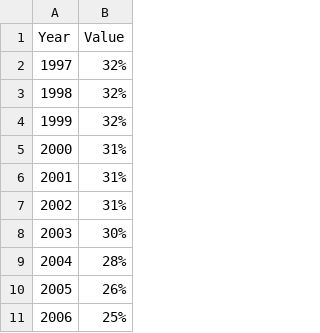
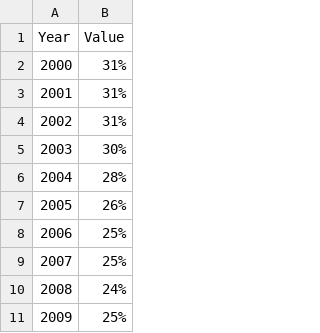
Before and after one commit to ScotGovAnalysis/sg-wellbeing-economy-monitor, a CSV file: www/scotland/cpoverty_sco.csv, drawn as a sheet; only a part is shown; the shorter side is filled out with more unchanged rows; the diff names each change by its address in the sheet, - before the commit and + after, or states it on an @@ line.

Commit message:
ALigning start year with other poverty tab

```diff
--- a/www/scotland/cpoverty_sco.csv
+++ b/www/scotland/cpoverty_sco.csv
-row 2: 1997 | 32%
-row 3: 1998 | 32%
-row 4: 1999 | 32%
```
